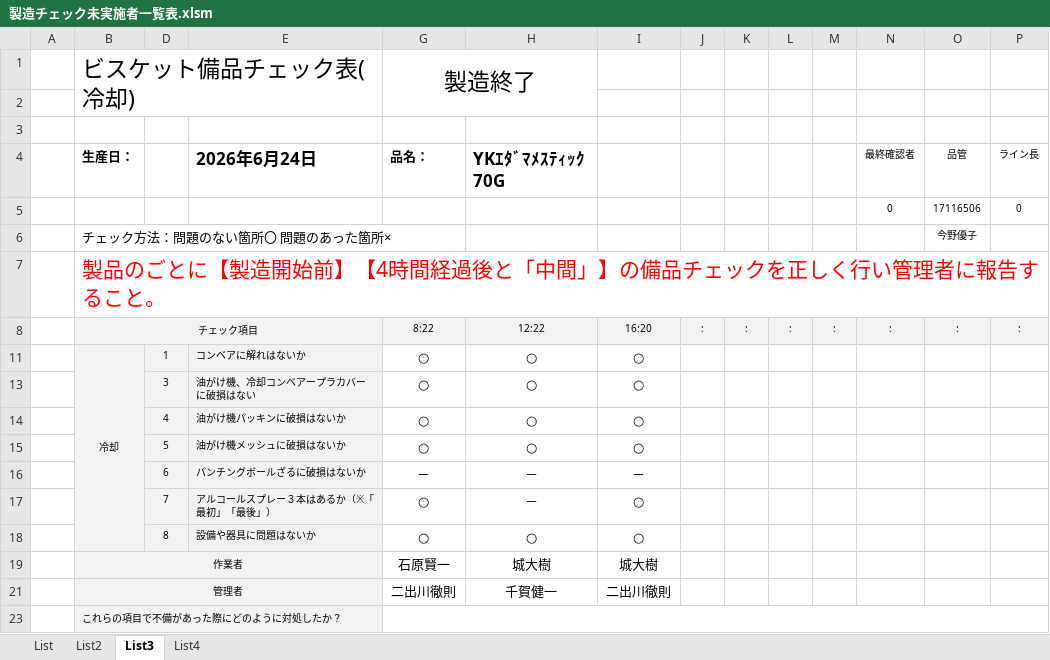
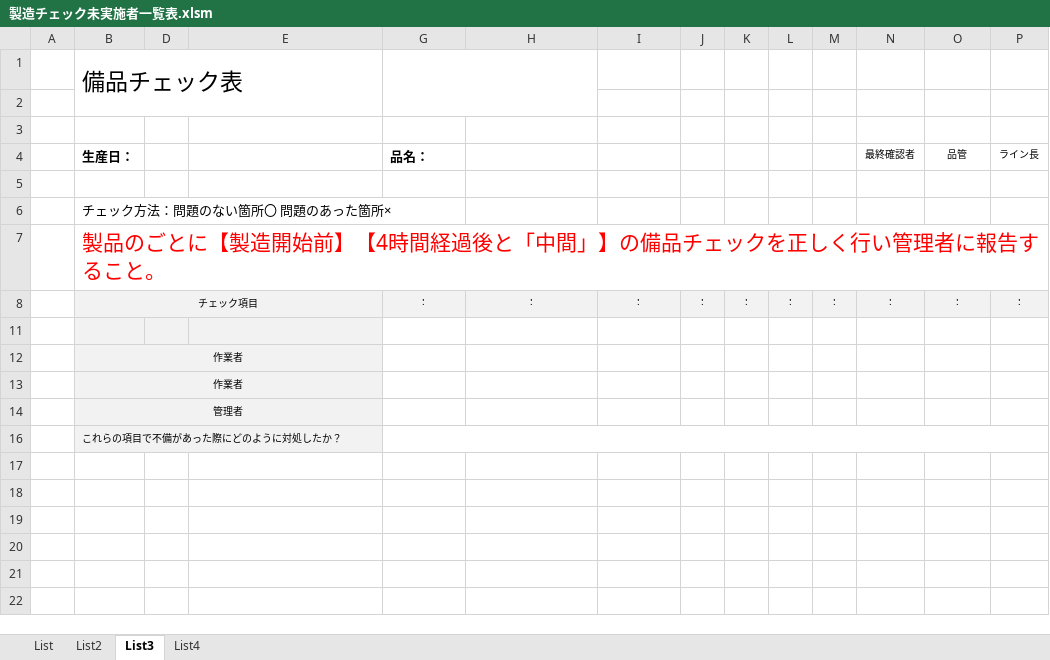
Before and after one commit to primaryplane-dev/Silvia-UserTool, an Excel workbook: 製造チェック未実施者一覧表.xlsm, sheet List3, drawn as a sheet; values as stored, in another font and other column widths than the file's, no borders; charts and pictures not drawn; removed rows and columns are numbered as before the commit, all else as after; the diff names each change by its address in the sheet, - before the commit and + after, or states it on an @@ line.

```diff
--- a/製造チェック未実施者一覧表.xlsm (sheet List3)
+++ b/製造チェック未実施者一覧表.xlsm (sheet List3)
-row 1:  | ビスケット備品チェック表(冷却) |  |  | 製造終了
+row 1:  | 備品チェック表
-E4: 2026年6月24日
+E4: (empty)
-H4: YKｴﾀﾞﾏﾒｽﾃｨｯｸ70G
+H4: (empty)
-row 5:  |  |  |  |  |  |  |  |  |  |  | 0 | 17116506 | 0
+row 5: (empty)
-O6 (品管): 今野優子
+O6 (品管): (empty)
-G8 (品名：): 8:22
+G8 (品名：): :
-H8: 12:22
+H8: :
-I8: 16:20
+I8: :
-row 11:  | 冷却 | 1 | コンベアに解れはないか | ○ | ○ | ○
+row 11: (empty)
-B11:B18 merged
-row 13:  |  | 3 | 油がけ機、冷却コンベアープラカバーに破損はない | ○ | ○ | ○
-row 14:  |  | 4 | 油がけ機パッキンに破損はないか | ○ | ○ | ○
-row 15:  |  | 5 | 油がけ機メッシュに破損はないか | ○ | ○ | ○
-row 16:  |  | 6 | パンチングボールざるに破損はないか | － | － | －
-row 17:  |  | 7 | アルコールスプレー３本はあるか（※「最初」「最後」） | ○ | － | ○
-row 18:  |  | 8 | 設備や器具に問題はないか | ○ | ○ | ○
-row 19:  | 作業者 |  |  | 石原賢一 | 城大樹 | 城大樹
-row 21:  | 管理者 |  |  | 二出川徹則 | 千賀健一 | 二出川徹則
+row 12:  | 作業者
+row 13:  | 作業者
+row 14:  | 管理者
```
Also changed, not shown: sheet List, hidden cells, charts or pictures, ビスケットコンベアチェック.xlsm, 36 other files.
